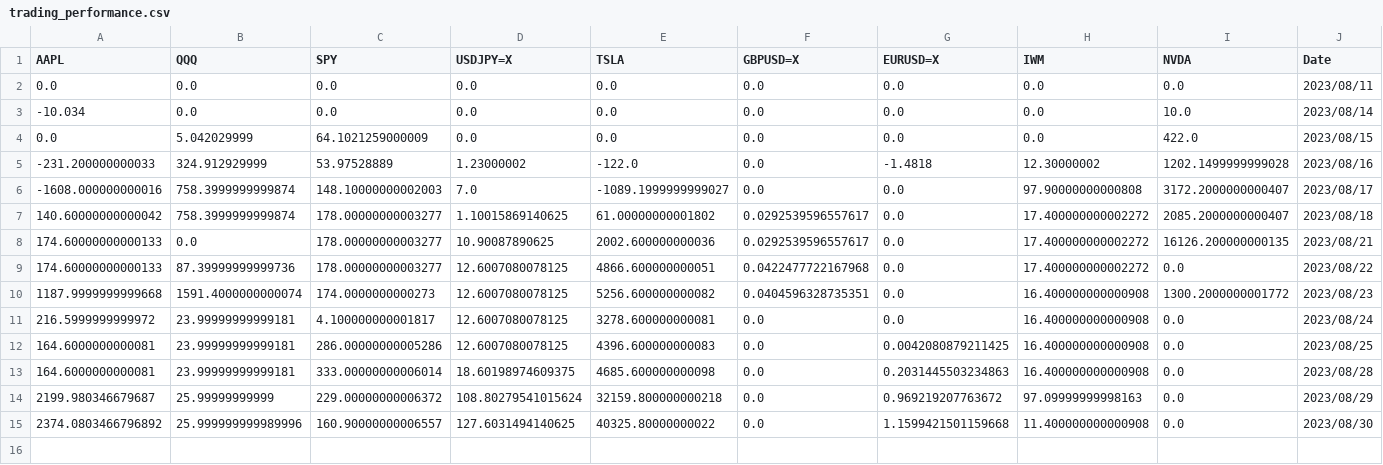
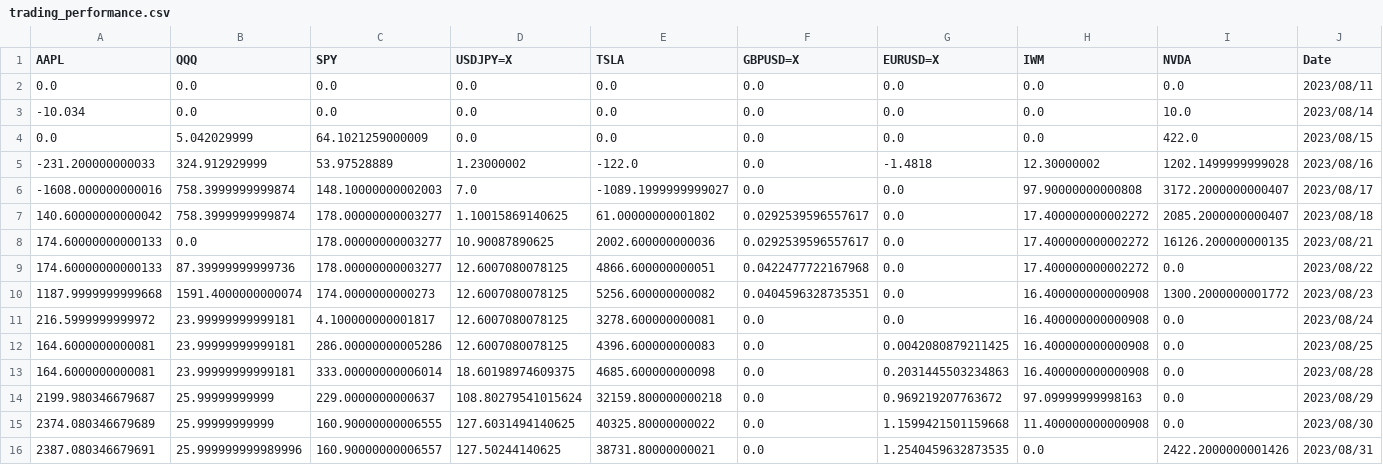
Before and after one commit to ayanopt/ayanopt, a CSV file: trading_performance.csv, drawn as a sheet; only a part is shown; rows hold the shown columns only; the diff names each change by its address in the sheet, - before the commit and + after, or states it on an @@ line.

```diff
--- a/trading_performance.csv
+++ b/trading_performance.csv
-C14 (SPY): 229.00000000006372
+C14 (SPY): 229.0000000000637
-A15 (AAPL): 2374.0803466796892
+A15 (AAPL): 2374.080346679689
-B15 (QQQ): 25.999999999989996
+B15 (QQQ): 25.99999999999
-C15 (SPY): 160.90000000006557
+C15 (SPY): 160.90000000006555
+row 16: 2387.080346679691 | 25.999999999989996 | 160.90000000006557 | 127.50244140625 | 38731.80000000021 | 0.0 | 1.2540459632873535 | 0.0 | 2422.2000000001426 | 2023/08/31
```
Also changed, not shown: 9 other files.
